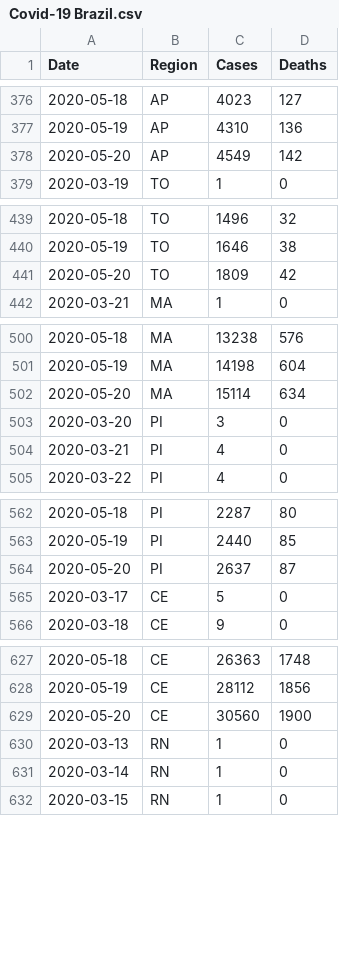
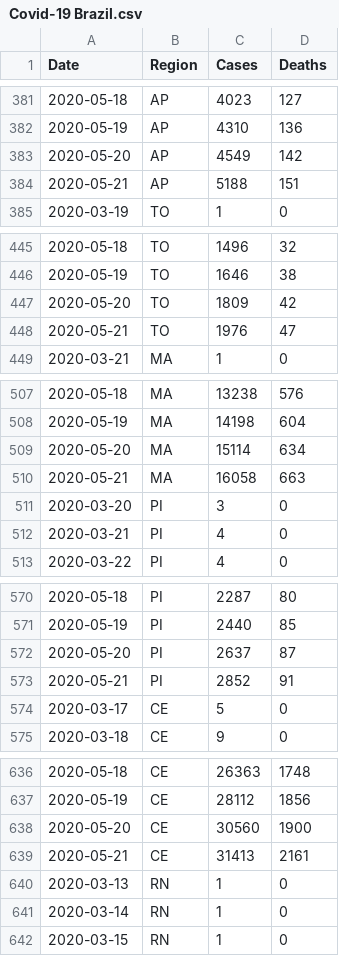
Before and after one commit to luiz290788/covid19-brazil, a CSV file: src/data/Covid-19 Brazil.csv, drawn as a sheet; only a part is shown, gaps mark what is left out; the diff covers the shown part only; the diff names each change by its address in the sheet, - before the commit and + after, or states it on an @@ line.

```diff
--- a/src/data/Covid-19 Brazil.csv
+++ b/src/data/Covid-19 Brazil.csv
+row 384: 2020-05-21 | AP | 5188 | 151
+row 448: 2020-05-21 | TO | 1976 | 47
+row 510: 2020-05-21 | MA | 16058 | 663
+row 573: 2020-05-21 | PI | 2852 | 91
+row 639: 2020-05-21 | CE | 31413 | 2161
```
Also changed, not shown: 22 added rows elsewhere in this file.
